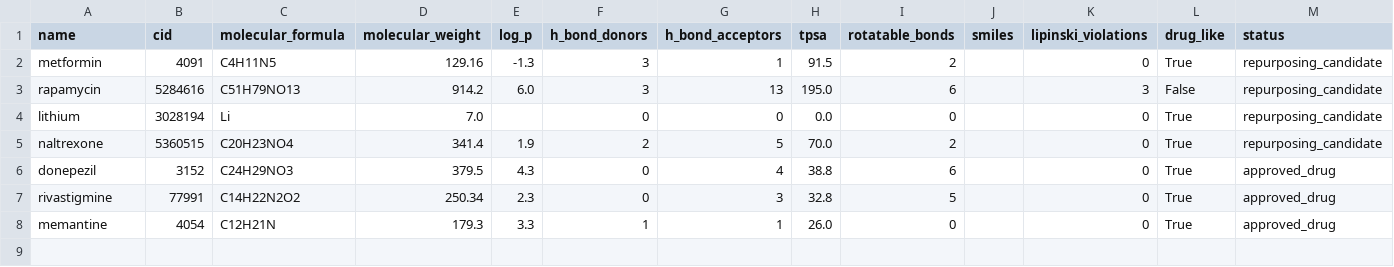
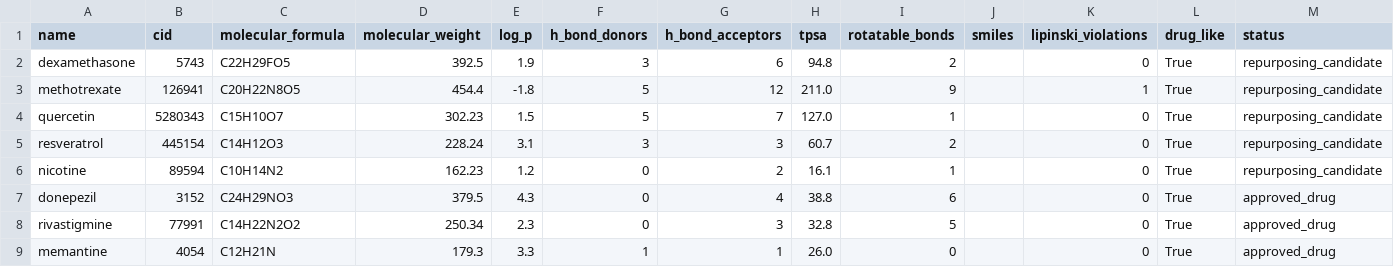
Before and after one commit to drkavner/drugdiscovery-ai, a CSV file: data/molecular_properties.csv, drawn as a sheet.

Commit message:
Update outputs: full pipeline run with 10 arXiv papers, 5 candidates evaluated

```diff
--- a/data/molecular_properties.csv
+++ b/data/molecular_properties.csv
@@ -1,6 +1,7 @@
 name,cid,molecular_formula,molecular_weight,log_p,h_bond_donors,h_bond_acceptors,tpsa,rotatable_bonds,smiles,lipinski_violations,drug_like,status
-metformin,4091,C4H11N5,129.16,-1.3,3,1,91.5,2,,0,True,repurposing_candidate
-rapamycin,5284616,C51H79NO13,914.2,6.0,3,13,195.0,6,,3,False,repurposing_candidate
-lithium,3028194,Li,7.0,,0,0,0.0,0,,0,True,repurposing_candidate
-naltrexone,5360515,C20H23NO4,341.4,1.9,2,5,70.0,2,,0,True,repurposing_candidate
+dexamethasone,5743,C22H29FO5,392.5,1.9,3,6,94.8,2,,0,True,repurposing_candidate
+methotrexate,126941,C20H22N8O5,454.4,-1.8,5,12,211.0,9,,1,True,repurposing_candidate
+quercetin,5280343,C15H10O7,302.23,1.5,5,7,127.0,1,,0,True,repurposing_candidate
+resveratrol,445154,C14H12O3,228.24,3.1,3,3,60.7,2,,0,True,repurposing_candidate
+nicotine,89594,C10H14N2,162.23,1.2,0,2,16.1,1,,0,True,repurposing_candidate
 donepezil,3152,C24H29NO3,379.5,4.3,0,4,38.8,6,,0,True,approved_drug
```
Also changed, not shown: 4 other files.
